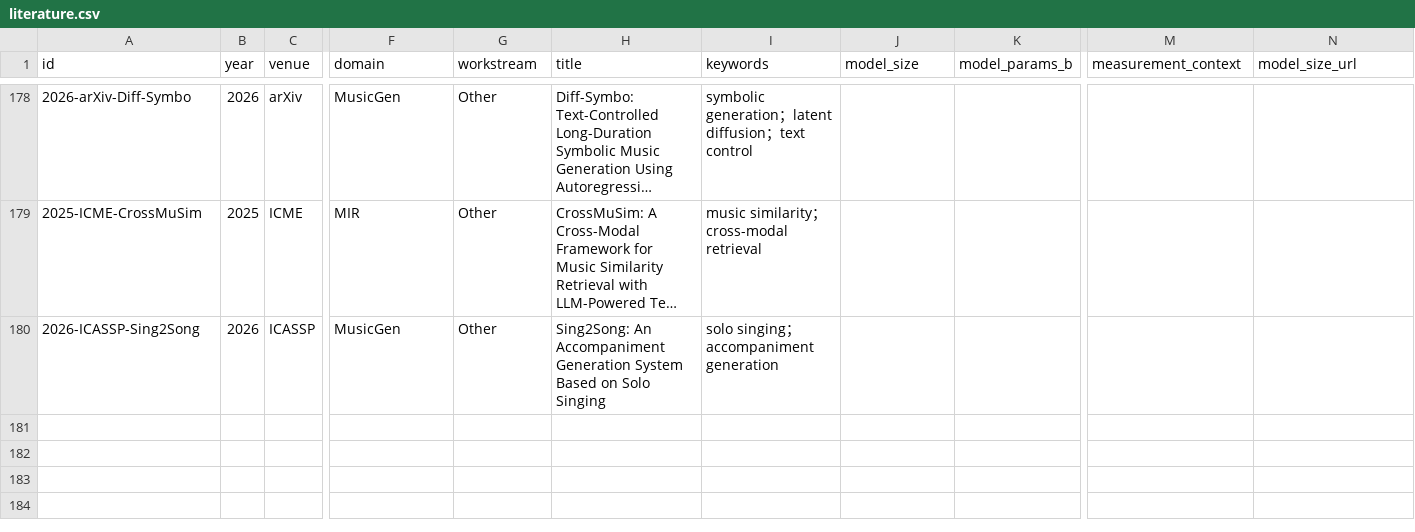
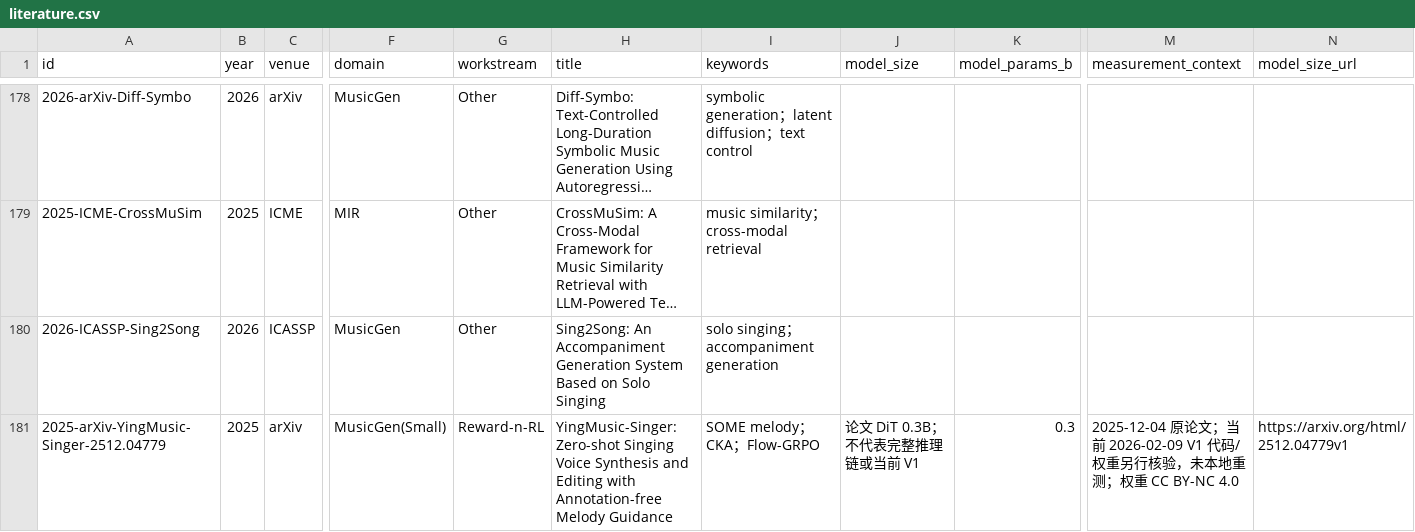
Before and after one commit to zhanh-he/RL-paper-reading, a CSV file: platform/data/rl/literature.csv, drawn as a sheet; only a part is shown, gaps mark what is left out; long unchanged cells end in …; rows hold the shown columns only; the diff names each change by its address in the sheet, - before the commit and + after, or states it on an @@ line.

Commit message:
Publish AMT reliability controls and queued SheetSage2 audit

```diff
--- a/platform/data/rl/literature.csv
+++ b/platform/data/rl/literature.csv
+row 181: 2025-arXiv-YingMusic-Singer-2512.04779 | 2025 | arXiv | MusicGen(Small) | Reward-n-RL | YingMusic-Singer: Zero-shot Singing Voice Synthesis and Editing with Annotation-free Melody Guidance | SOME melody；CKA；Flow-GRPO | 论文 DiT 0.3B；不代表完整推理链或当前 V1 | 0.3 | 2025-12-04 原论文；当前 2026-02-09 V1 代码/权重另行核验，未本地重测；权重 CC BY-NC 4.0 | https://arxiv.org/html/2512.04779v1
```
Also changed, not shown: 37 other files.
